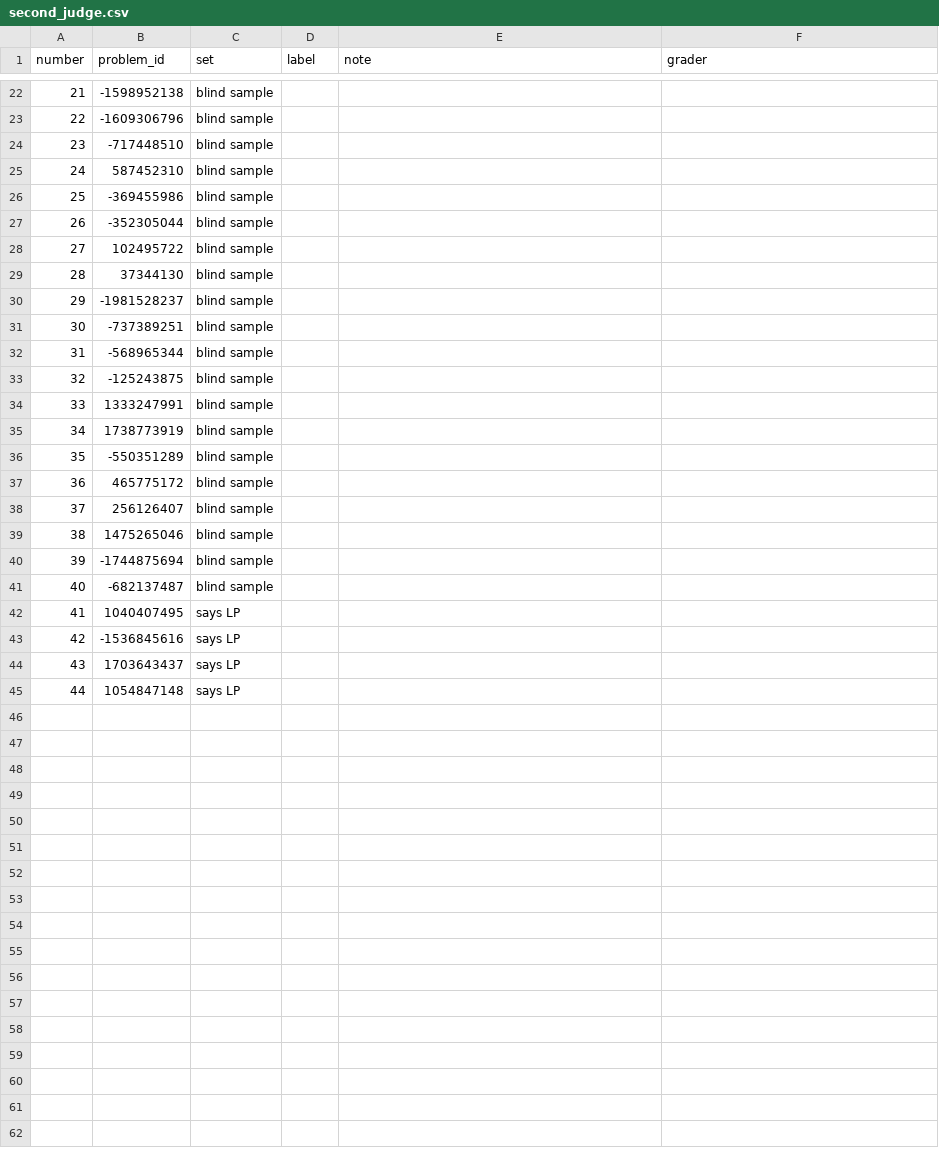
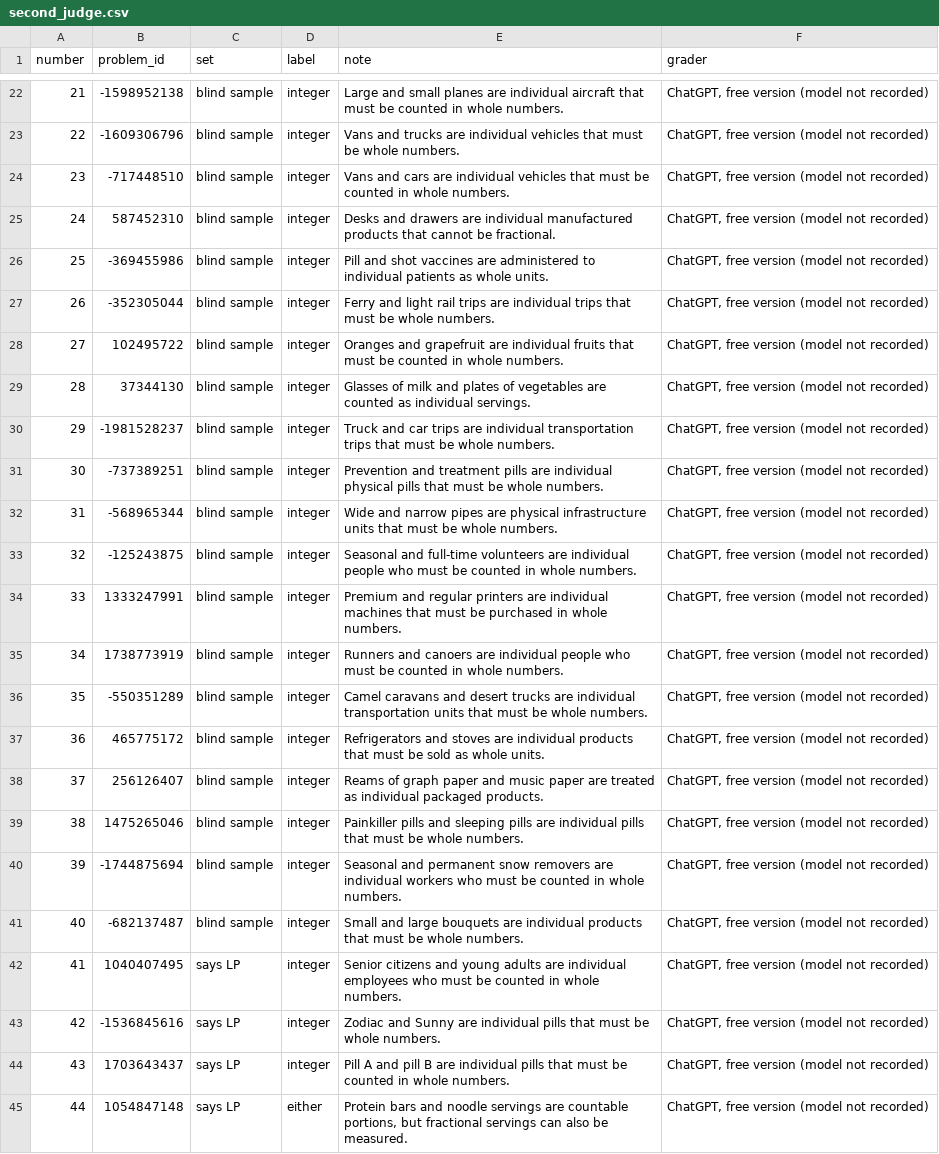
Before and after one commit to Max25R/opt-agent, a CSV file: review/integrality_judge/second_judge.csv, drawn as a sheet; only a part is shown, gaps mark what is left out; the diff covers the shown part only.

```diff
--- a/review/integrality_judge/second_judge.csv
+++ b/review/integrality_judge/second_judge.csv
@@ -22,24 +22,24 @@ number,problem_id,set,label,note,grader
-21,-1598952138,blind sample,,,
-22,-1609306796,blind sample,,,
-23,-717448510,blind sample,,,
-24,587452310,blind sample,,,
-25,-369455986,blind sample,,,
-26,-352305044,blind sample,,,
-27,102495722,blind sample,,,
-28,37344130,blind sample,,,
-29,-1981528237,blind sample,,,
-30,-737389251,blind sample,,,
-31,-568965344,blind sample,,,
-32,-125243875,blind sample,,,
-33,1333247991,blind sample,,,
-34,1738773919,blind sample,,,
-35,-550351289,blind sample,,,
-36,465775172,blind sample,,,
-37,256126407,blind sample,,,
-38,1475265046,blind sample,,,
-39,-1744875694,blind sample,,,
-40,-682137487,blind sample,,,
-41,1040407495,says LP,,,
-42,-1536845616,says LP,,,
-43,1703643437,says LP,,,
-44,1054847148,says LP,,,
+21,-1598952138,blind sample,integer,Large and small planes are individual aircraft that must be counted in whole numbers.,"ChatGPT, free version (model not recorded)"
+22,-1609306796,blind sample,integer,Vans and trucks are individual vehicles that must be whole numbers.,"ChatGPT, free version (model not recorded)"
+23,-717448510,blind sample,integer,Vans and cars are individual vehicles that must be counted in whole numbers.,"ChatGPT, free version (model not recorded)"
+24,587452310,blind sample,integer,Desks and drawers are individual manufactured products that cannot be fractional.,"ChatGPT, free version (model not recorded)"
+25,-369455986,blind sample,integer,Pill and shot vaccines are administered to individual patients as whole units.,"ChatGPT, free version (model not recorded)"
+26,-352305044,blind sample,integer,Ferry and light rail trips are individual trips that must be whole numbers.,"ChatGPT, free version (model not recorded)"
+27,102495722,blind sample,integer,Oranges and grapefruit are individual fruits that must be counted in whole numbers.,"ChatGPT, free version (model not recorded)"
+28,37344130,blind sample,integer,Glasses of milk and plates of vegetables are counted as individual servings.,"ChatGPT, free version (model not recorded)"
+29,-1981528237,blind sample,integer,Truck and car trips are individual transportation trips that must be whole numbers.,"ChatGPT, free version (model not recorded)"
+30,-737389251,blind sample,integer,Prevention and treatment pills are individual physical pills that must be whole numbers.,"ChatGPT, free version (model not recorded)"
+31,-568965344,blind sample,integer,Wide and narrow pipes are physical infrastructure units that must be whole numbers.,"ChatGPT, free version (model not recorded)"
+32,-125243875,blind sample,integer,Seasonal and full-time volunteers are individual people who must be counted in whole numbers.,"ChatGPT, free version (model not recorded)"
+33,1333247991,blind sample,integer,Premium and regular printers are individual machines that must be purchased in whole numbers.,"ChatGPT, free version (model not recorded)"
+34,1738773919,blind sample,integer,Runners and canoers are individual people who must be counted in whole numbers.,"ChatGPT, free version (model not recorded)"
+35,-550351289,blind sample,integer,Camel caravans and desert trucks are individual transportation units that must be whole numbers.,"ChatGPT, free version (model not recorded)"
+36,465775172,blind sample,integer,Refrigerators and stoves are individual products that must be sold as whole units.,"ChatGPT, free version (model not recorded)"
+37,256126407,blind sample,integer,Reams of graph paper and music paper are treated as individual packaged products.,"ChatGPT, free version (model not recorded)"
+38,1475265046,blind sample,integer,Painkiller pills and sleeping pills are individual pills that must be whole numbers.,"ChatGPT, free version (model not recorded)"
+39,-1744875694,blind sample,integer,Seasonal and permanent snow removers are individual workers who must be counted in whole numbers.,"ChatGPT, free version (model not recorded)"
+40,-682137487,blind sample,integer,Small and large bouquets are individual products that must be whole numbers.,"ChatGPT, free version (model not recorded)"
+41,1040407495,says LP,integer,Senior citizens and young adults are individual employees who must be counted in whole numbers.,"ChatGPT, free version (model not recorded)"
+42,-1536845616,says LP,integer,Zodiac and Sunny are individual pills that must be whole numbers.,"ChatGPT, free version (model not recorded)"
+43,1703643437,says LP,integer,Pill A and pill B are individual pills that must be counted in whole numbers.,"ChatGPT, free version (model not recorded)"
+44,1054847148,says LP,either,"Protein bars and noodle servings are countable portions, but fractional servings can also be measured.","ChatGPT, free version (model not recorded)"
```
Also changed, not shown: 60 edited cells elsewhere in this file, review/external_check.csv, review/integrality_judge/judge.csv, 11 other files.
